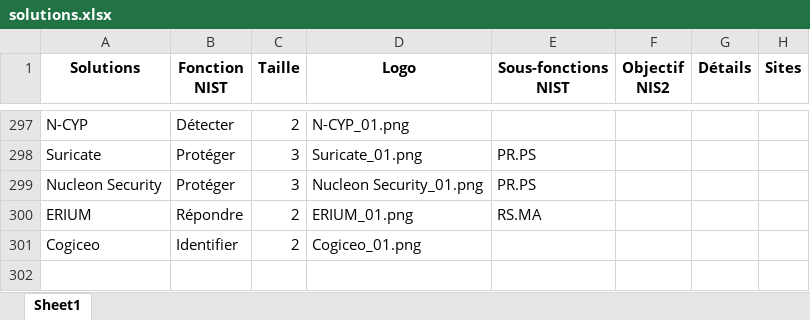
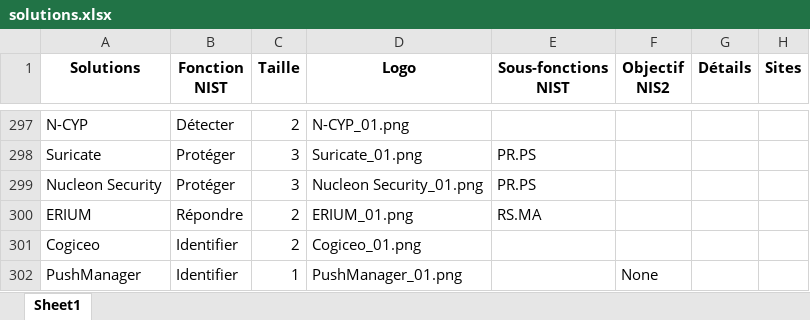
Before and after one commit to Hexatrust/cyberpanorama, an Excel workbook: assets/solutions.xlsx, sheet Sheet1, drawn as a sheet; only a part is shown, gaps mark what is left out; values as stored, in another font and other column widths than the file's, no borders; the diff names each change by its address in the sheet, - before the commit and + after, or states it on an @@ line.

```diff
--- a/assets/solutions.xlsx (sheet Sheet1)
+++ b/assets/solutions.xlsx (sheet Sheet1)
+row 302: PushManager | Identifier | 1 | PushManager_01.png |  | None
```
Also changed, not shown: 2 other files.
